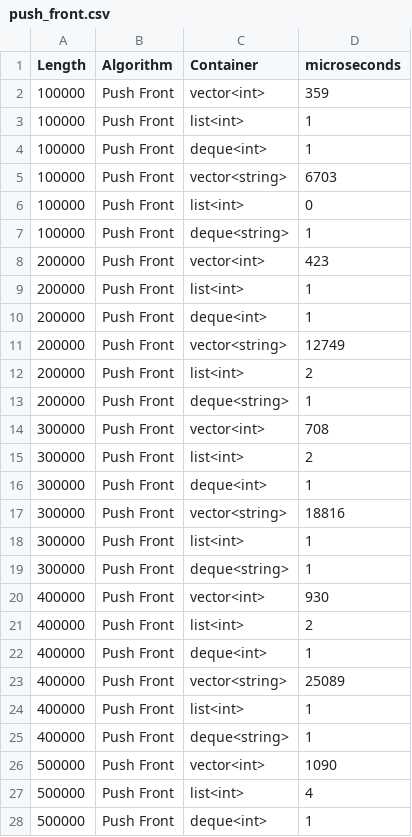
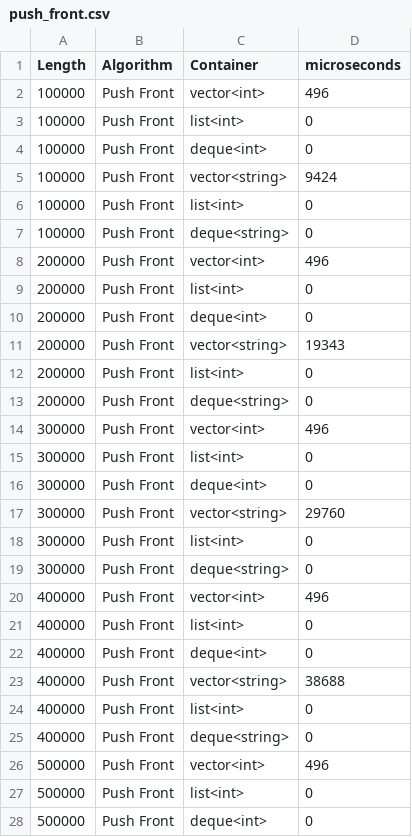
Before and after one commit to SentinelN1/Algorithmization-and-Programming, a CSV file: push_front.csv, drawn as a sheet; only a part is shown; the diff covers the shown part only.

```diff
--- a/push_front.csv
+++ b/push_front.csv
@@ -1,28 +1,28 @@
 Length; Algorithm; Container; microseconds
-100000; Push Front; vector<int>; 359
-100000; Push Front; list<int>; 1
-100000; Push Front; deque<int>; 1
-100000; Push Front; vector<string>; 6703
+100000; Push Front; vector<int>; 496
 100000; Push Front; list<int>; 0
-100000; Push Front; deque<string>; 1
-200000; Push Front; vector<int>; 423
-200000; Push Front; list<int>; 1
-200000; Push Front; deque<int>; 1
-200000; Push Front; vector<string>; 12749
-200000; Push Front; list<int>; 2
-200000; Push Front; deque<string>; 1
-300000; Push Front; vector<int>; 708
-300000; Push Front; list<int>; 2
-300000; Push Front; deque<int>; 1
-300000; Push Front; vector<string>; 18816
-300000; Push Front; list<int>; 1
-300000; Push Front; deque<string>; 1
-400000; Push Front; vector<int>; 930
-400000; Push Front; list<int>; 2
-400000; Push Front; deque<int>; 1
-400000; Push Front; vector<string>; 25089
-400000; Push Front; list<int>; 1
-400000; Push Front; deque<string>; 1
-500000; Push Front; vector<int>; 1090
-500000; Push Front; list<int>; 4
-500000; Push Front; deque<int>; 1
+100000; Push Front; deque<int>; 0
+100000; Push Front; vector<string>; 9424
+100000; Push Front; list<int>; 0
+100000; Push Front; deque<string>; 0
+200000; Push Front; vector<int>; 496
+200000; Push Front; list<int>; 0
+200000; Push Front; deque<int>; 0
+200000; Push Front; vector<string>; 19343
+200000; Push Front; list<int>; 0
+200000; Push Front; deque<string>; 0
+300000; Push Front; vector<int>; 496
+300000; Push Front; list<int>; 0
+300000; Push Front; deque<int>; 0
+300000; Push Front; vector<string>; 29760
+300000; Push Front; list<int>; 0
+300000; Push Front; deque<string>; 0
+400000; Push Front; vector<int>; 496
+400000; Push Front; list<int>; 0
+400000; Push Front; deque<int>; 0
+400000; Push Front; vector<string>; 38688
+400000; Push Front; list<int>; 0
+400000; Push Front; deque<string>; 0
+500000; Push Front; vector<int>; 496
+500000; Push Front; list<int>; 0
+500000; Push Front; deque<int>; 0
```
Also changed, not shown: 33 edited cells elsewhere in this file, 5 other files.
